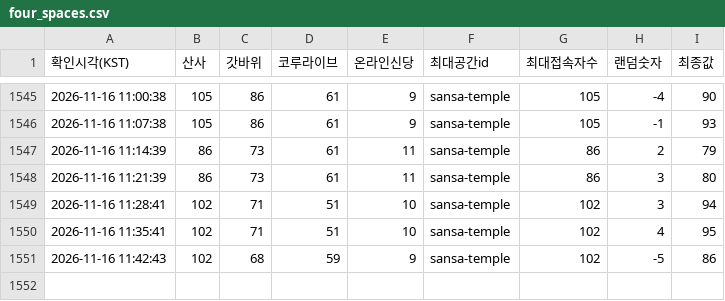
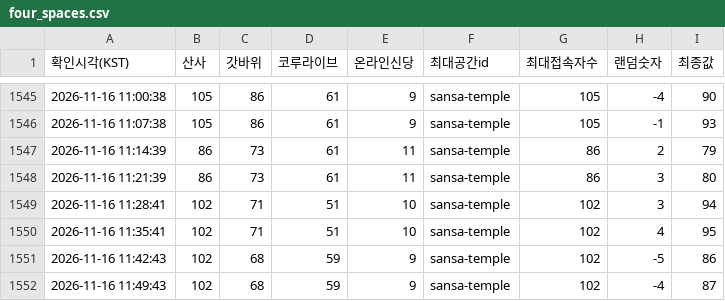
Before and after one commit to batlabresearch/metamoaAPI, a CSV file: data/four_spaces.csv, drawn as a sheet; only a part is shown, gaps mark what is left out.

```diff
--- a/data/four_spaces.csv
+++ b/data/four_spaces.csv
@@ -1551 +1551,2 @@
 2026-11-16 11:42:43,102,68,59,9,sansa-temple,102,-5,86
+2026-11-16 11:49:43,102,68,59,9,sansa-temple,102,-4,87
```
Also changed, not shown: 3 other files.
